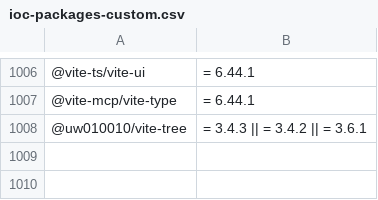
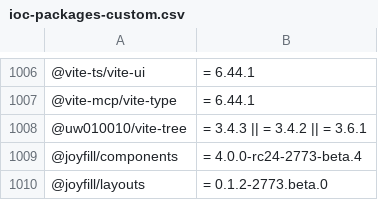
Before and after one commit to L1ghtn1ng/Shai-Hulud-Scanner, a CSV file: resources/ioc-packages-custom.csv, drawn as a sheet; only a part is shown, gaps mark what is left out; the diff names each change by its address in the sheet, - before the commit and + after, or states it on an @@ line.

Commit message:
chore(ioc): add newly reported npm packages

```diff
--- a/resources/ioc-packages-custom.csv
+++ b/resources/ioc-packages-custom.csv
+row 1009: @joyfill/components | = 4.0.0-rc24-2773-beta.4
+row 1010: @joyfill/layouts | = 0.1.2-2773.beta.0
```
